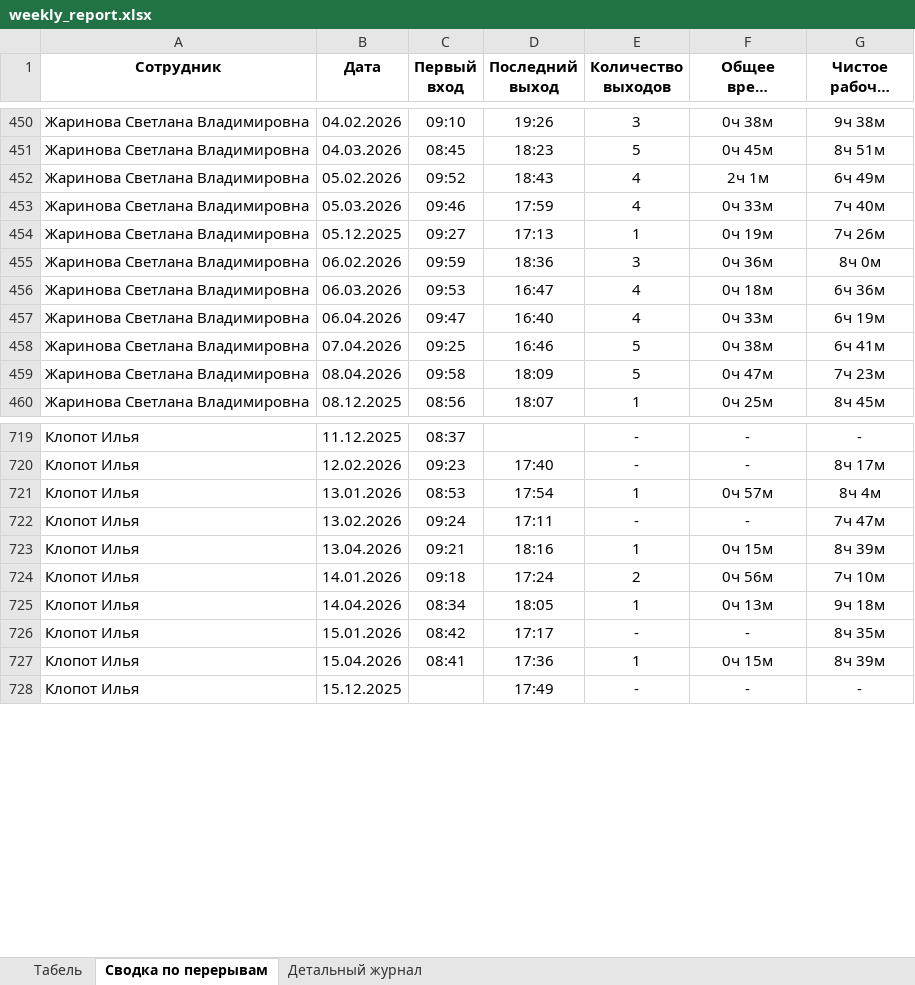
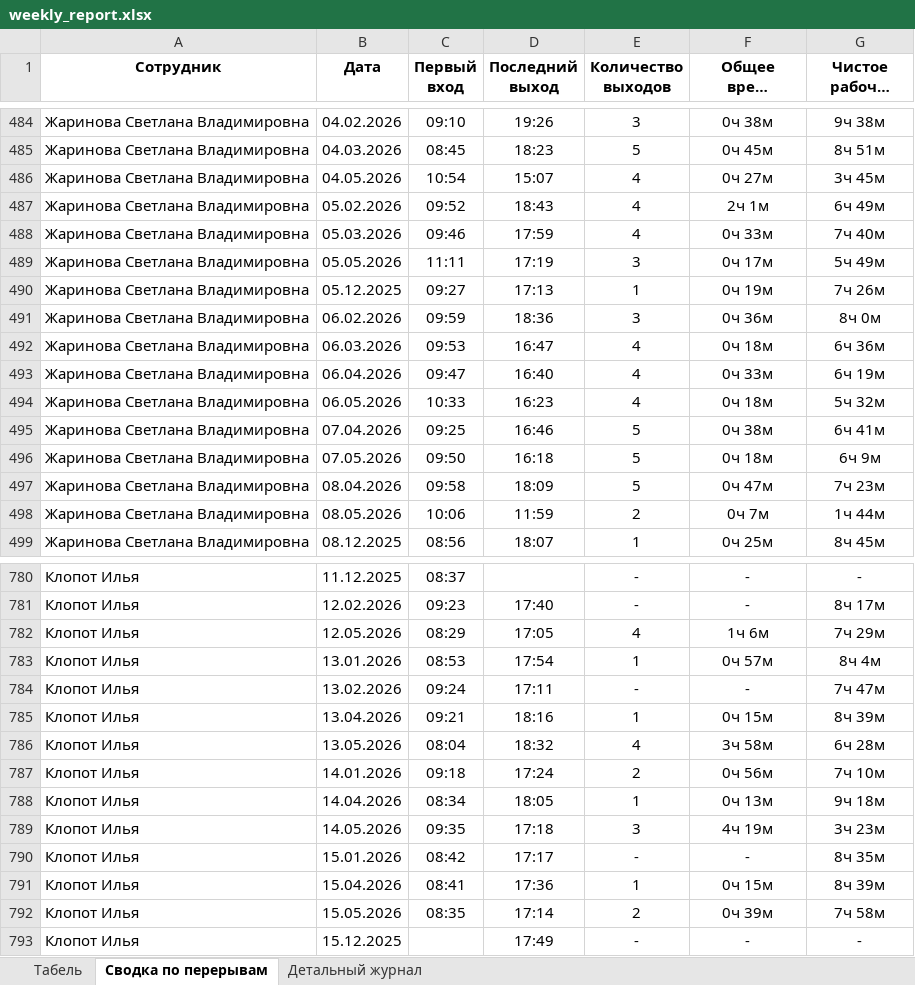
Before and after one commit to genji1451/scud, an Excel workbook: weekly_report.xlsx, sheet Сводка по перерывам, drawn as a sheet; only a part is shown, gaps mark what is left out; long unchanged cells end in …; values as stored, in another font and other column widths than the file's, no borders; the diff covers the shown part only; the diff names each change by its address in the sheet, - before the commit and + after, or states it on an @@ line.

```diff
--- a/weekly_report.xlsx (sheet Сводка по перерывам)
+++ b/weekly_report.xlsx (sheet Сводка по перерывам)
+row 486: Жаринова Светлана Владимировна | 04.05.2026 | 10:54 | 15:07 | 4 | 0ч 27м | 3ч 45м
+row 489: Жаринова Светлана Владимировна | 05.05.2026 | 11:11 | 17:19 | 3 | 0ч 17м | 5ч 49м
+row 494: Жаринова Светлана Владимировна | 06.05.2026 | 10:33 | 16:23 | 4 | 0ч 18м | 5ч 32м
+row 496: Жаринова Светлана Владимировна | 07.05.2026 | 09:50 | 16:18 | 5 | 0ч 18м | 6ч 9м
+row 498: Жаринова Светлана Владимировна | 08.05.2026 | 10:06 | 11:59 | 2 | 0ч 7м | 1ч 44м
+row 782: Клопот Илья | 12.05.2026 | 08:29 | 17:05 | 4 | 1ч 6м | 7ч 29м
+row 786: Клопот Илья | 13.05.2026 | 08:04 | 18:32 | 4 | 3ч 58м | 6ч 28м
+row 789: Клопот Илья | 14.05.2026 | 09:35 | 17:18 | 3 | 4ч 19м | 3ч 23м
+row 792: Клопот Илья | 15.05.2026 | 08:35 | 17:14 | 2 | 0ч 39м | 7ч 58м
```
Also changed, not shown: 229 added rows and 60 edited cells elsewhere in this sheet, sheet Детальный журнал, sheet Табель, breaks_report.xlsx, 4 other files.
